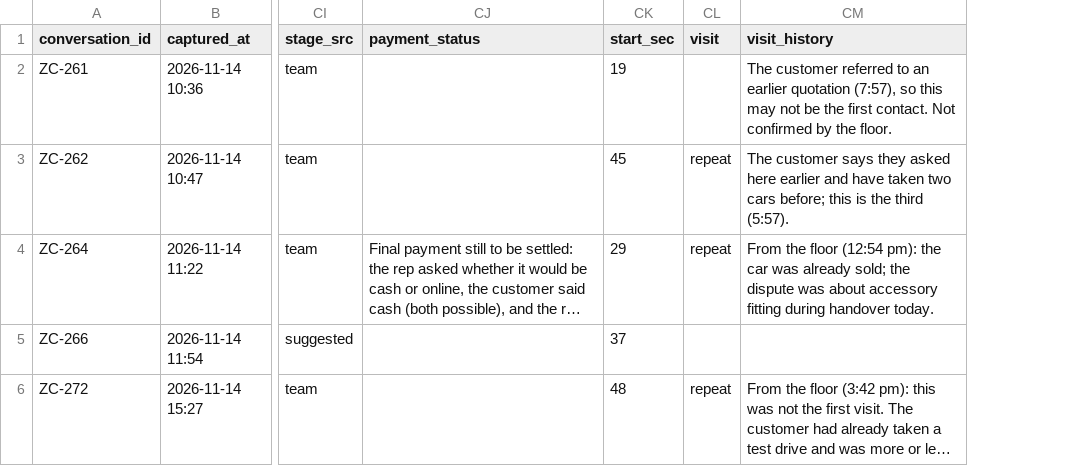
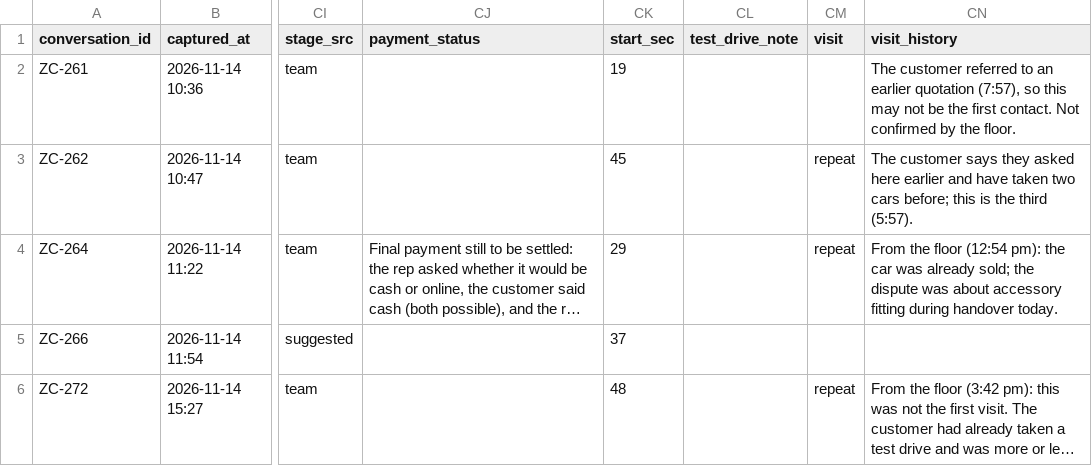
Before and after one commit to noddysnots/Zocus-Dashboard, a CSV file: data/cases/pilot.csv, drawn as a sheet; only a part is shown, gaps mark what is left out; long unchanged cells end in …; the diff covers the shown part only; the diff names each change by its address in the sheet, - before the commit and + after, or states it on an @@ line.

```diff
--- a/data/cases/pilot.csv
+++ b/data/cases/pilot.csv
+column CL (test_drive_note), empty
```
Also changed, not shown: 4 edited cells elsewhere in this file, data/cases/pilot-crm.csv, 2 other files.
